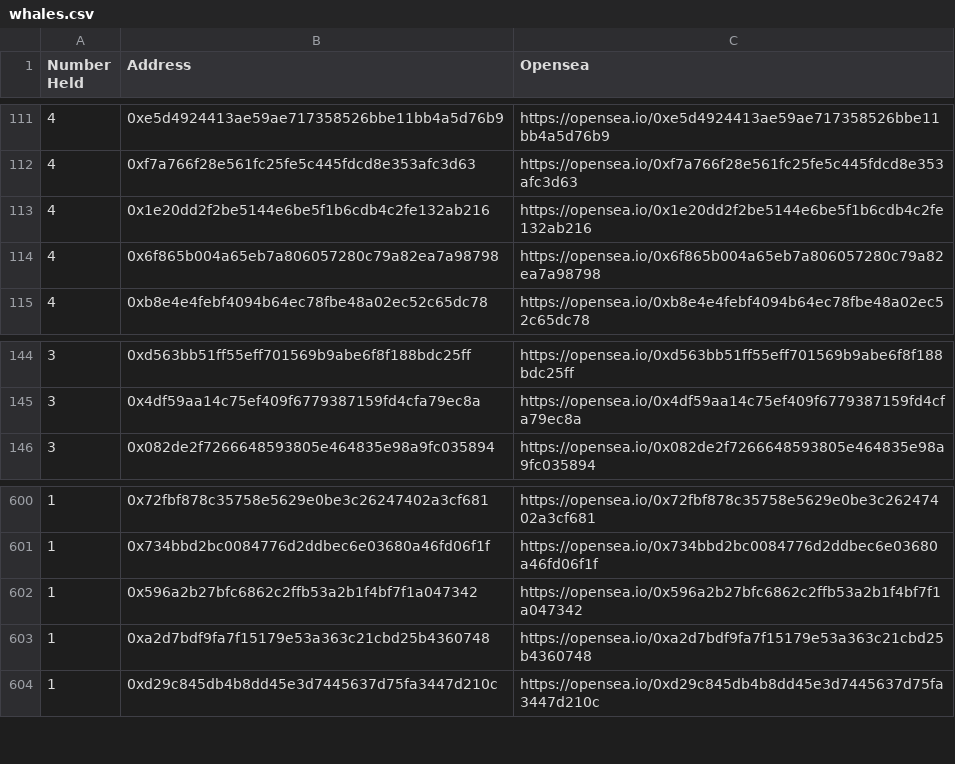
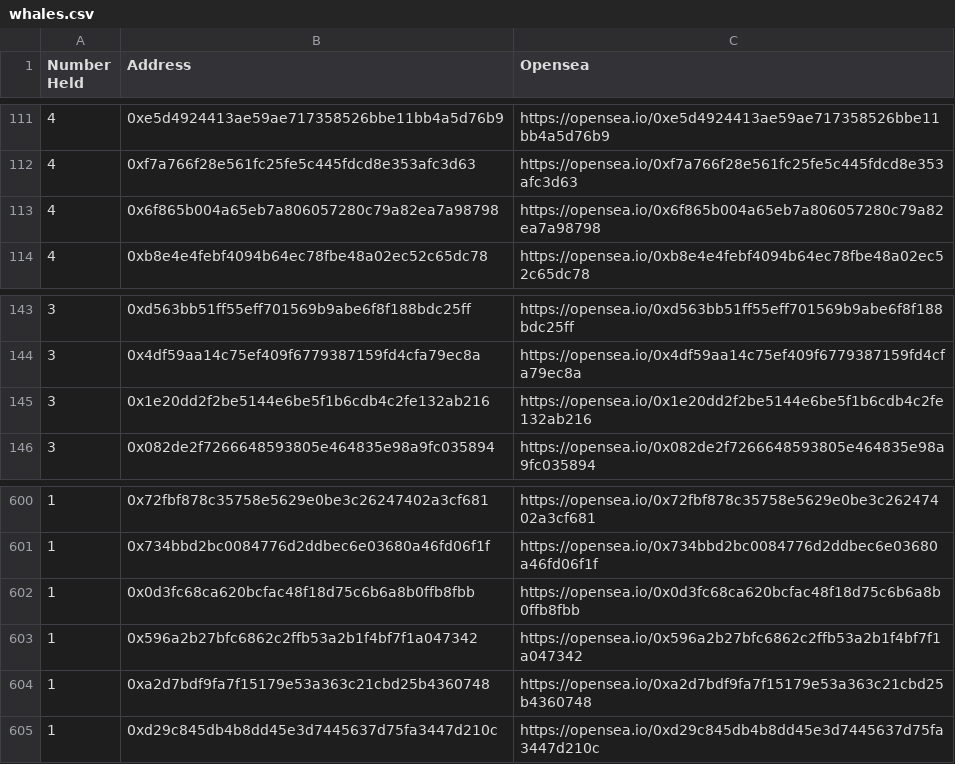
Before and after one commit to msnyder5/20kWords, a CSV file: output/NHLcodes/0xHHH/whales.csv, drawn as a sheet; only a part is shown, gaps mark what is left out.

```diff
--- a/output/NHLcodes/0xHHH/whales.csv
+++ b/output/NHLcodes/0xHHH/whales.csv
@@ -112,3 +112,2 @@ Number Held,Address,Opensea
 4,0xf7a766f28e561fc25fe5c445fdcd8e353afc3d63,https://opensea.io/0xf7a766f28e561fc25fe5c445fdcd8e353afc3d63
-4,0x1e20dd2f2be5144e6be5f1b6cdb4c2fe132ab216,https://opensea.io/0x1e20dd2f2be5144e6be5f1b6cdb4c2fe132ab216
 4,0x6f865b004a65eb7a806057280c79a82ea7a98798,https://opensea.io/0x6f865b004a65eb7a806057280c79a82ea7a98798
@@ -145,2 +144,3 @@ Number Held,Address,Opensea
 3,0x4df59aa14c75ef409f6779387159fd4cfa79ec8a,https://opensea.io/0x4df59aa14c75ef409f6779387159fd4cfa79ec8a
+3,0x1e20dd2f2be5144e6be5f1b6cdb4c2fe132ab216,https://opensea.io/0x1e20dd2f2be5144e6be5f1b6cdb4c2fe132ab216
 3,0x082de2f7266648593805e464835e98a9fc035894,https://opensea.io/0x082de2f7266648593805e464835e98a9fc035894
@@ -601,2 +601,3 @@ Number Held,Address,Opensea
 1,0x734bbd2bc0084776d2ddbec6e03680a46fd06f1f,https://opensea.io/0x734bbd2bc0084776d2ddbec6e03680a46fd06f1f
+1,0x0d3fc68ca620bcfac48f18d75c6b6a8b0ffb8fbb,https://opensea.io/0x0d3fc68ca620bcfac48f18d75c6b6a8b0ffb8fbb
 1,0x596a2b27bfc6862c2ffb53a2b1f4bf7f1a047342,https://opensea.io/0x596a2b27bfc6862c2ffb53a2b1f4bf7f1a047342
```
Also changed, not shown: output/24hClub/domains.csv, output/24hClub/whales.csv, 14 other files.
